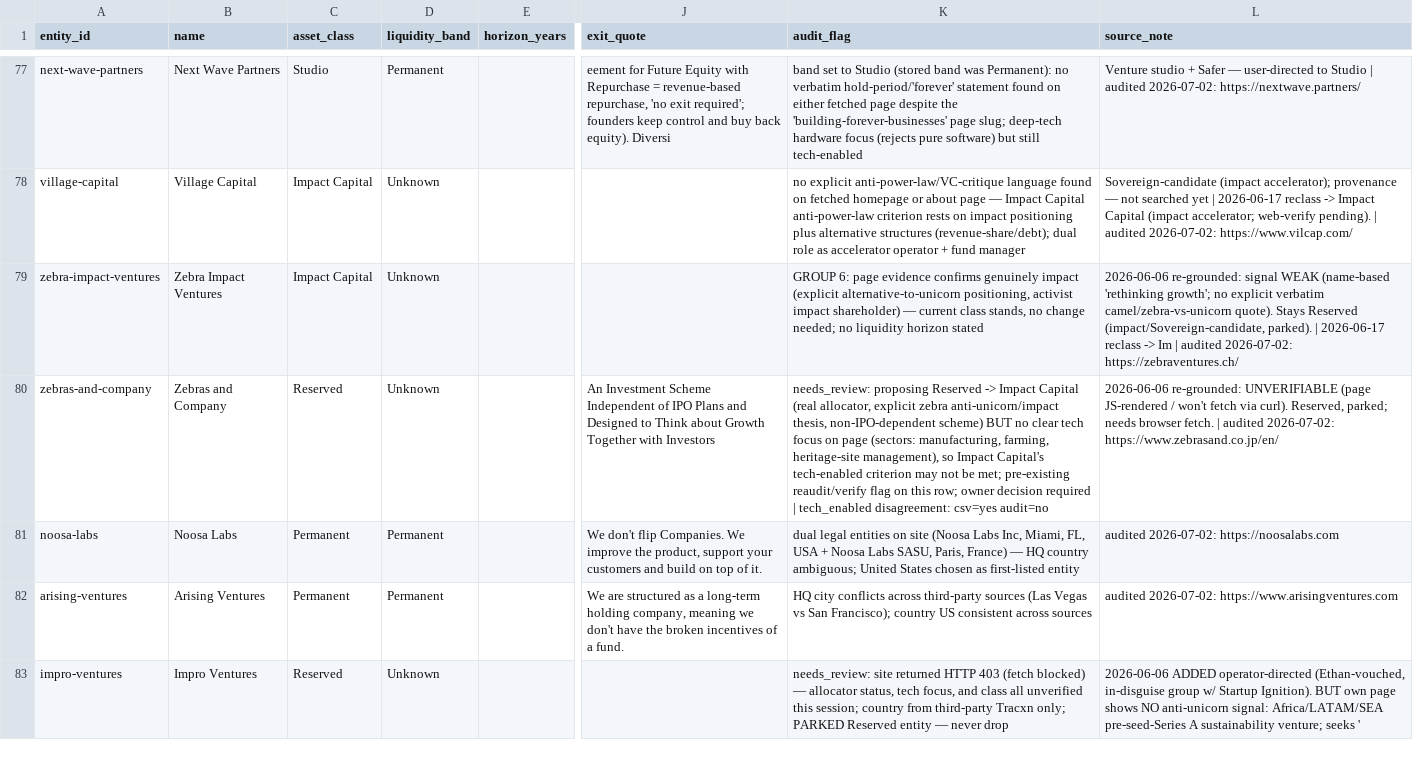
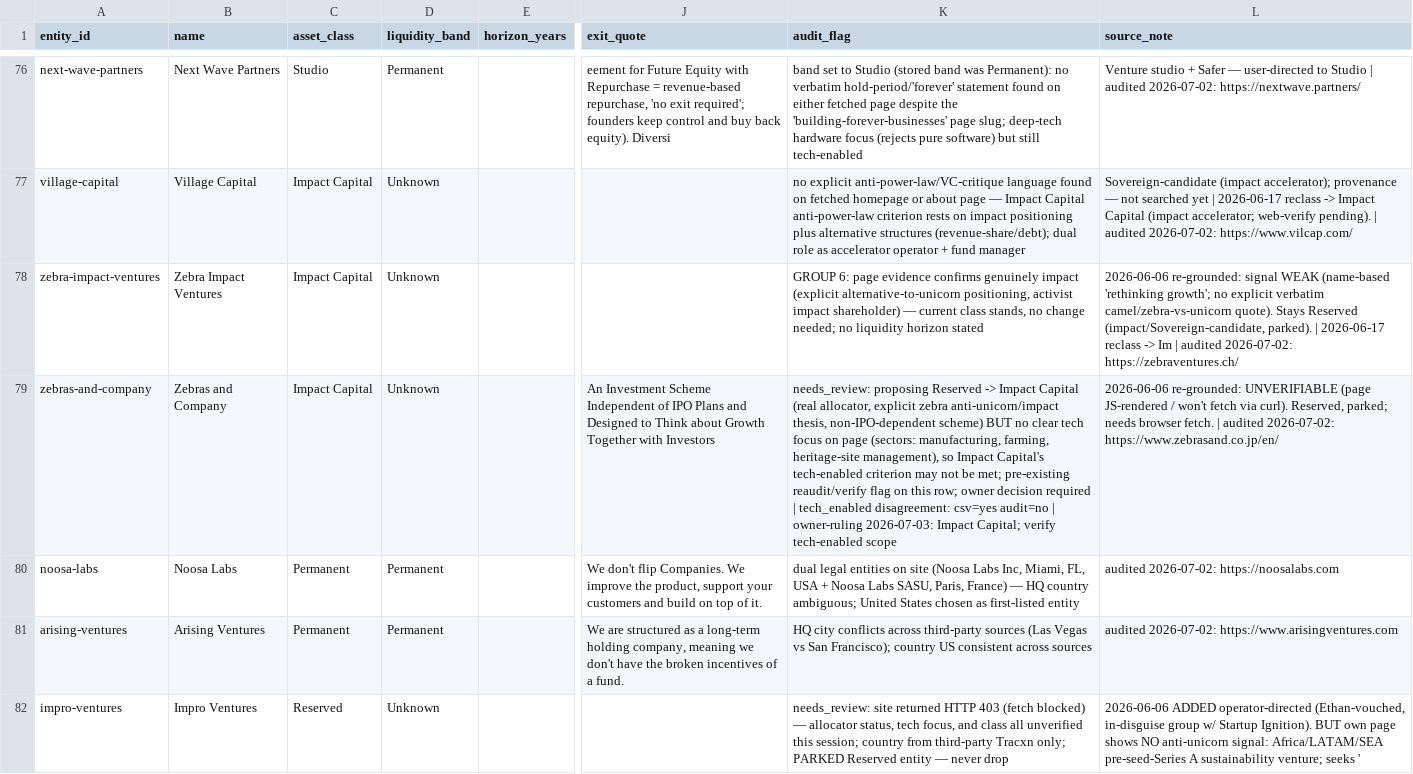
Before and after one commit to cobystillzie/Post-Unicorn-Finance, a CSV file: data/evidence/atlas.csv, drawn as a sheet; only a part is shown, gaps mark what is left out; addresses are those after the commit; the diff covers the shown part only; the diff names each change by its address in the sheet, - before the commit and + after, or states it on an @@ line.

Commit message:
feat: apply 12 owner rulings from proposal walk-through (167 -> 165 entities)
- Keeps (proposals rejected): Kickstart (Nimble), Delta Fund (Impact,
  Ethan-vouched; FoF question flagged for Ethan), Orbit Ventures (Reserved),
  HASAN.VC (Nimble)
- Reclassifications: Capacity Capital -> Under Review (RBF question; site
  moved to capacity.is), Zebras and Company -> Impact Capital, BuenTrip ->
  SMV, Apex Point Equity -> Under Review (micro-PE), Ascendant Ventures ->
  Under Review (Operator/ETA candidate)
- Studio consistency: Wasala / Highline Beta / Nobody Studios -> class
  Studio, band stays Nimble
- Removed: Junagal (non-allocator advisory), Collab Holdings (non-tech
  consumer holdco); orphan claims swept
- Packet regenerated; full trail in manual_changes_2026-07-03.log

```diff
--- a/data/evidence/atlas.csv
+++ b/data/evidence/atlas.csv
-C79 (asset_class): Reserved
+C79 (asset_class): Impact Capital
-K79 (audit_flag): …csv=yes audit=no
+K79 (audit_flag): …csv=yes audit=no | owner-ruling 2026-07-03: Impact Capital; verify tech-enabled scope
```
Also changed, not shown: 2 removed rows and 20 edited cells elsewhere in this file, 3 other files.
